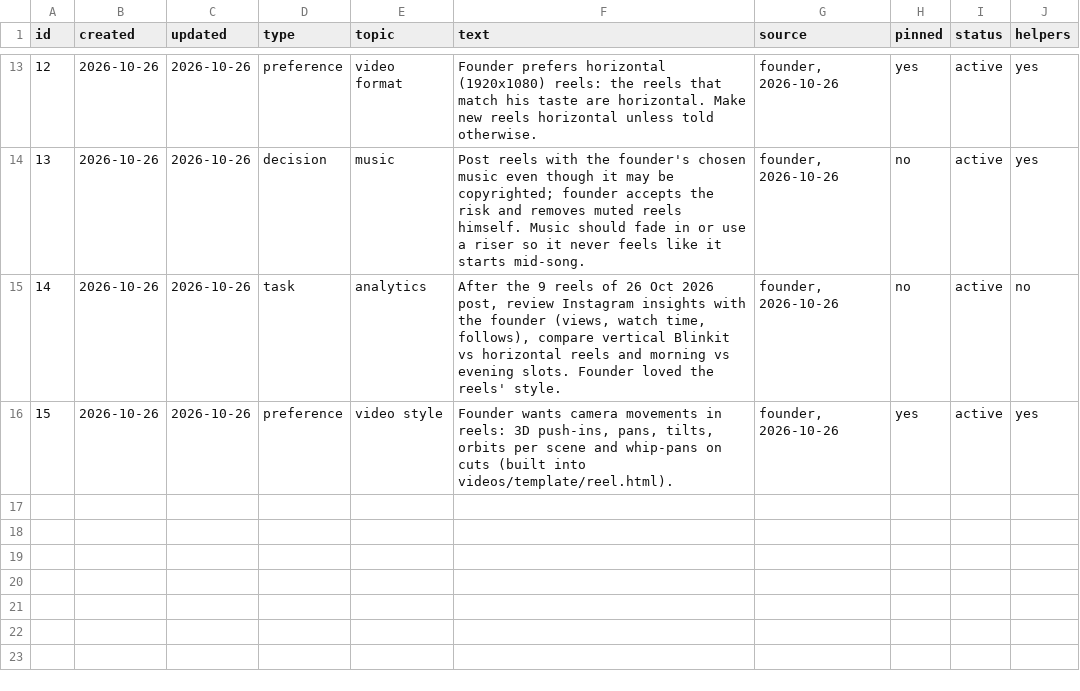
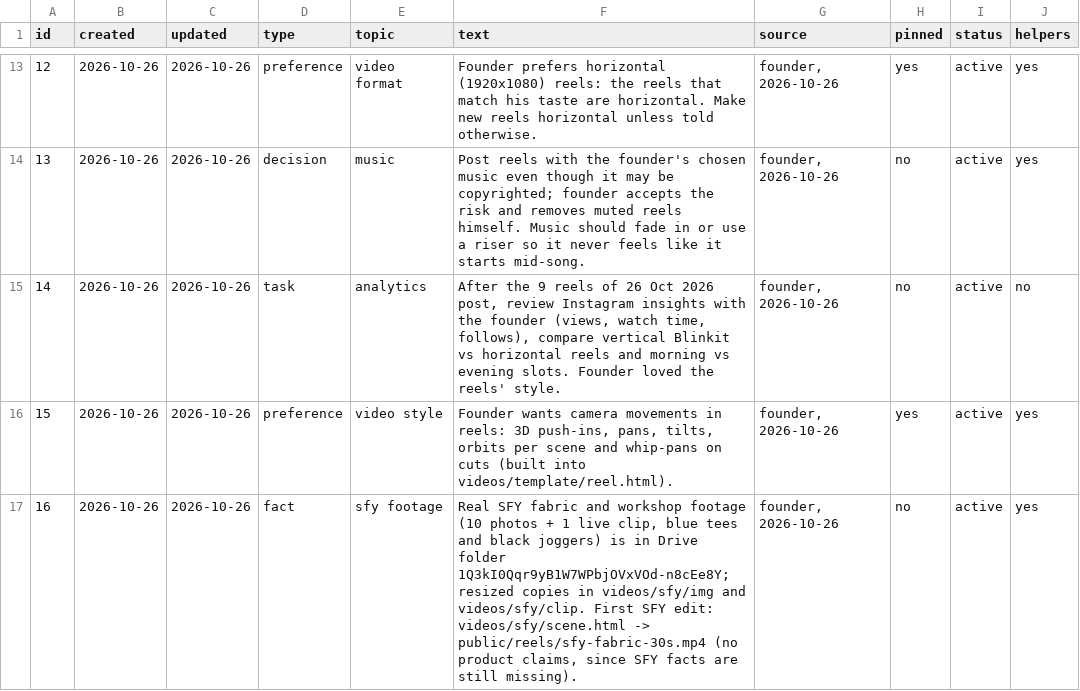
Before and after one commit to solidsforyou/moneymoments-media, a CSV file: memory/memory.csv, drawn as a sheet; only a part is shown, gaps mark what is left out.

```diff
--- a/memory/memory.csv
+++ b/memory/memory.csv
@@ -16 +16,2 @@ id,created,updated,type,topic,text,source,pinned,status,helpers
 15,2026-10-26,2026-10-26,preference,video style,"Founder wants camera movements in reels: 3D push-ins, pans, tilts, orbits per scene and whip-pans on cuts (built into videos/template/reel.html).","founder, 2026-10-26",yes,active,yes
+16,2026-10-26,2026-10-26,fact,sfy footage,"Real SFY fabric and workshop footage (10 photos + 1 live clip, blue tees and black joggers) is in Drive folder 1Q3kI0Qqr9yB1W7WPbjOVxVOd-n8cEe8Y; resized copies in videos/sfy/img and videos/sfy/clip. First SFY edit: videos/sfy/scene.html -> public/reels/sfy-fabric-30s.mp4 (no product claims, since SFY facts are still missing).","founder, 2026-10-26",no,active,yes
```
Also changed, not shown: 39 other files.
